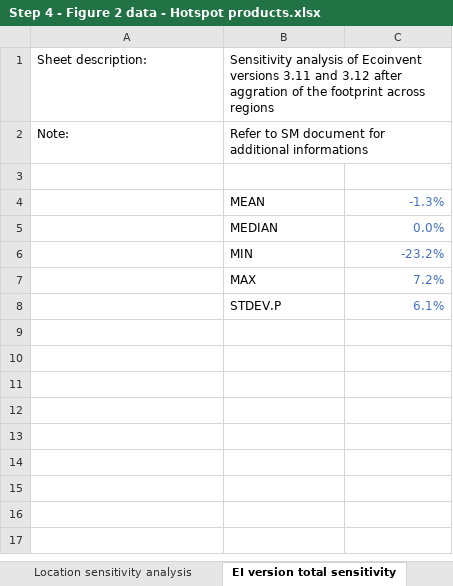
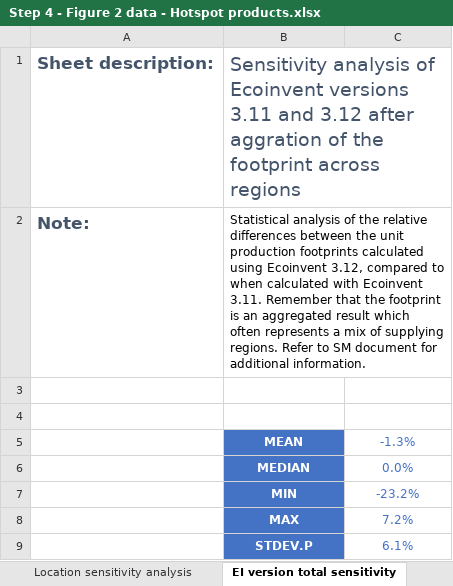
Before and after one commit to nicolnt/screen-lca-paper-supplementary-code, an Excel workbook: Article_data/Step 4 - Figure 2 data - Hotspot products.xlsx, sheet EI version total sensitivity, drawn as a sheet; values as stored, in another font and other column widths than the file's, no borders; addresses are those after the commit; the diff names each change by its address in the sheet, - before the commit and + after, or states it on an @@ line.

```diff
--- a/Article_data/Step 4 - Figure 2 data - Hotspot products.xlsx (sheet EI version total sensitivity)
+++ b/Article_data/Step 4 - Figure 2 data - Hotspot products.xlsx (sheet EI version total sensitivity)
-A1:B1 text colour: black
+A1:B1 text colour: #44546A, text size: larger
-A1:A2 bold: off
+A1:A2 bold: on
-A2 text colour: black
+A2 text colour: #44546A, text size: larger
-B2: Refer to SM document for additional informations
+B2: Statistical analysis of the relative differences between the unit production footprints calculated using Ecoinvent 3.12, compared to when calculated with Ecoinvent 3.11. Remember that the footprint is an aggregated result which often represents a mix of supplying regions. Refer to SM document for additional information.
+row 3: (empty)
@@ B5:B9 fill: none → #4472C4, bold: off → on, text colour: black → #FFFFFF, alignment: left → center @@
-C5:C9 alignment: right
+C5:C9 alignment: center
```
Also changed, not shown: sheet Figure 2 data, sheet README, sheet Location sensitivity analysis, sheet PA-6 and PA-6,6.
